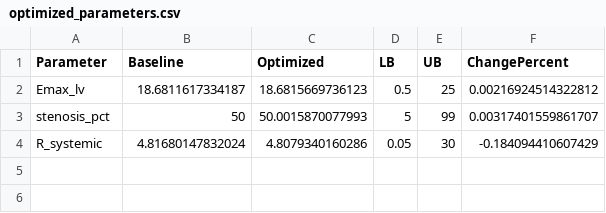
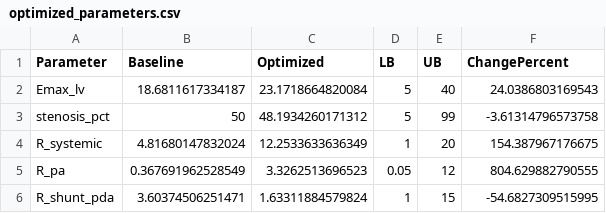
Before and after one commit to beanjeans/LPM-PDA, a CSV file: pda_lpm_patient 3/results/optimization/optimized_parameters.csv, drawn as a sheet.

```diff
--- a/pda_lpm_patient 3/results/optimization/optimized_parameters.csv
+++ b/pda_lpm_patient 3/results/optimization/optimized_parameters.csv
@@ -1,4 +1,6 @@
 Parameter,Baseline,Optimized,LB,UB,ChangePercent
-Emax_lv,18.6811617334187,18.6815669736123,0.5,25,0.00216924514322812
-stenosis_pct,50,50.0015870077993,5,99,0.00317401559861707
-R_systemic,4.81680147832024,4.8079340160286,0.05,30,-0.184094410607429
+Emax_lv,18.6811617334187,23.1718664820084,5,40,24.0386803169543
+stenosis_pct,50,48.1934260171312,5,99,-3.61314796573758
+R_systemic,4.81680147832024,12.2533633636349,1,20,154.387967176675
+R_pa,0.367691962528549,3.3262513696523,0.05,12,804.629882790555
+R_shunt_pda,3.60374506251471,1.63311884579824,1,15,-54.6827309515995
```
Also changed, not shown: pda_lpm_patient 3/results/optimization/objective_history.csv, 5 other files.
